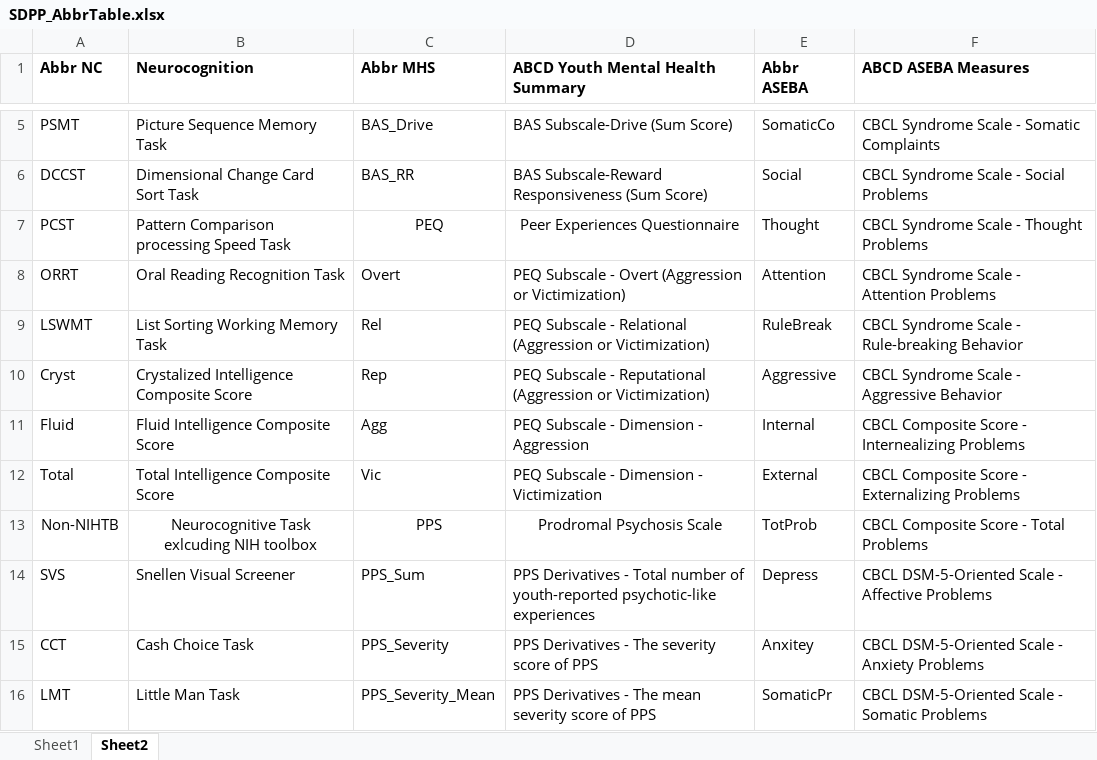
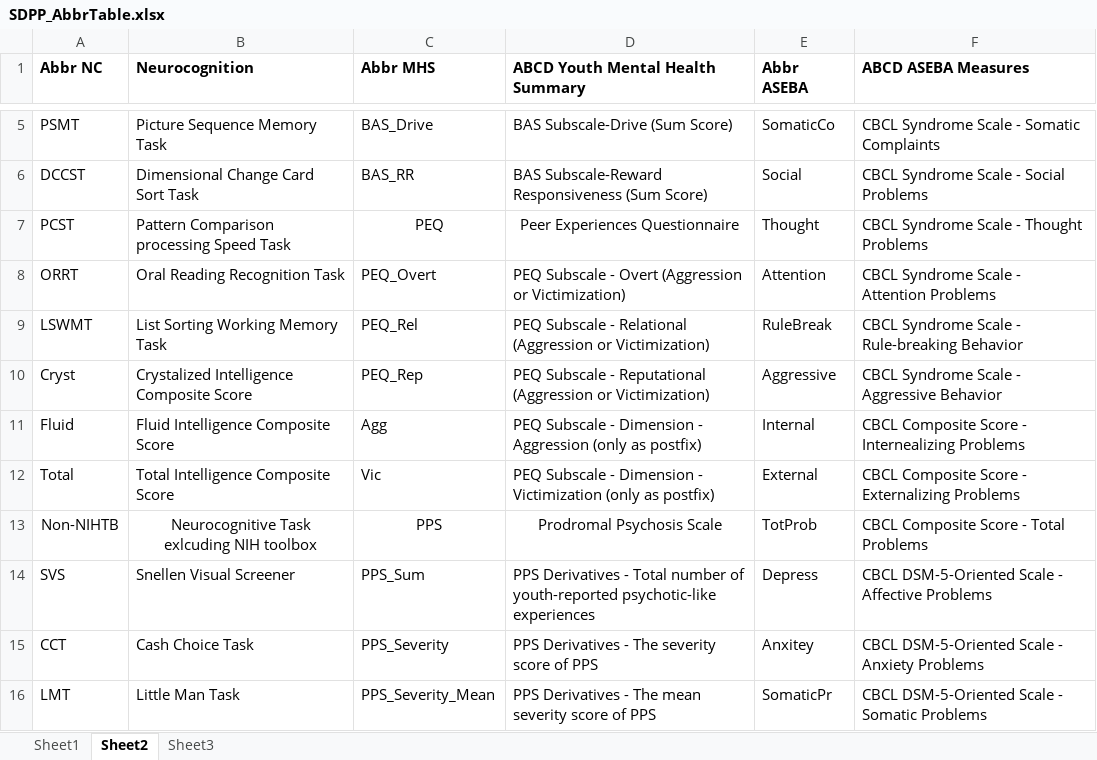
Before and after one commit to fenmeng123/SDPP_ABCD_TabDat, an Excel workbook: .github/SDPP_AbbrTable.xlsx, sheet Sheet2, drawn as a sheet; only a part is shown, gaps mark what is left out; values as stored, in another font and other column widths than the file's, no borders; the diff names each change by its address in the sheet, - before the commit and + after, or states it on an @@ line.

```diff
--- a/.github/SDPP_AbbrTable.xlsx (sheet Sheet2)
+++ b/.github/SDPP_AbbrTable.xlsx (sheet Sheet2)
+sheet tab: Sheet3
-C8 (Abbr MHS): Overt
+C8 (Abbr MHS): PEQ_Overt
-C9 (Abbr MHS): Rel
+C9 (Abbr MHS): PEQ_Rel
-C10 (Abbr MHS): Rep
+C10 (Abbr MHS): PEQ_Rep
-D11 (ABCD Youth Mental Health Summary): …- Aggression
+D11 (ABCD Youth Mental Health Summary): …- Aggression (only as postfix)
-D12 (ABCD Youth Mental Health Summary): …- Victimization
+D12 (ABCD Youth Mental Health Summary): …- Victimization (only as postfix)
```
Also changed, not shown: .github/SDPP_CodingScheme.xlsx, 5 other files.
